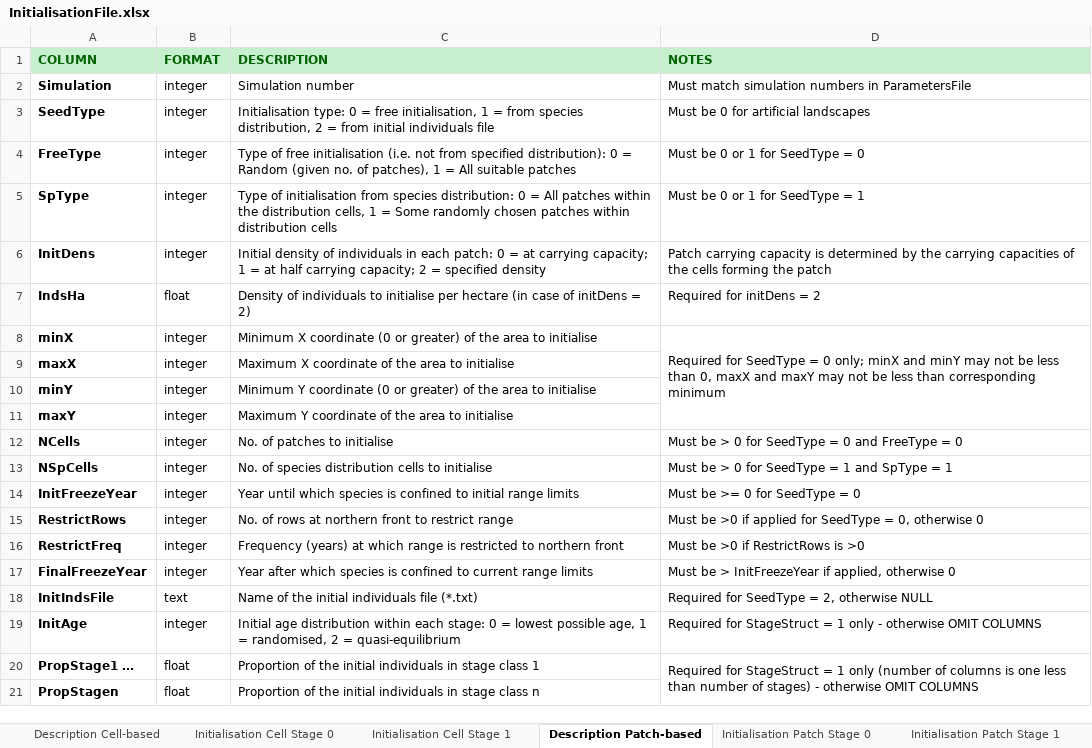
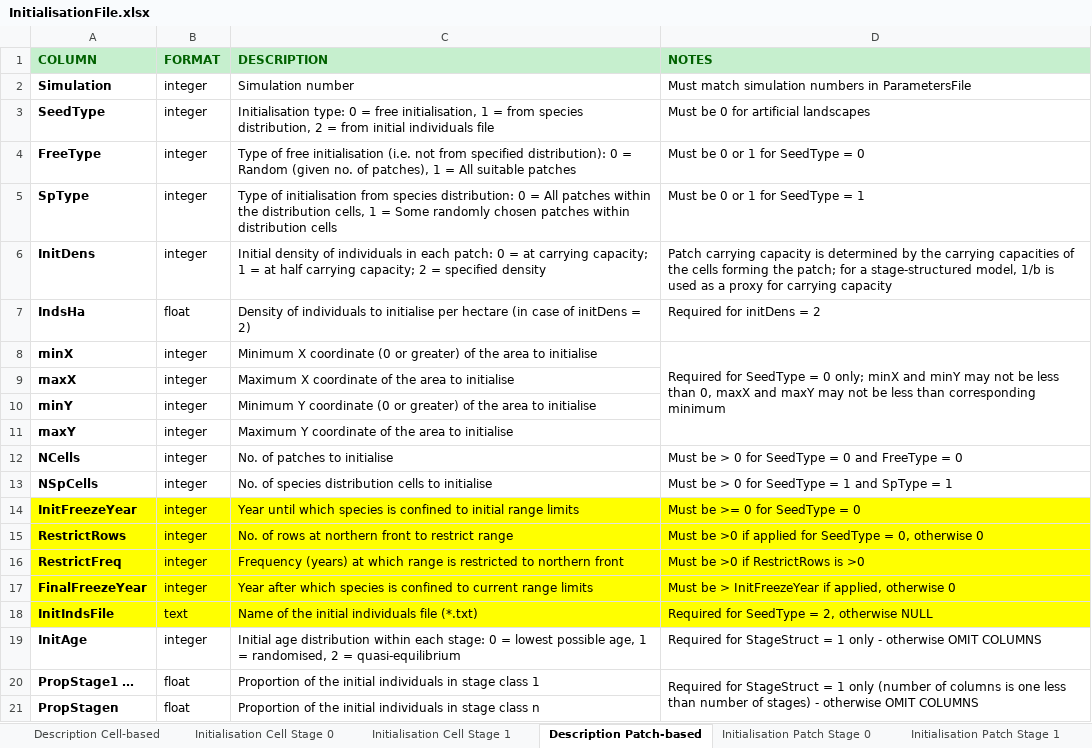
Before and after one commit to RangeShifter/RangeShiftR-pkg, an Excel workbook: doc/Manual/Batchmode/InitialisationFile.xlsx, sheet Description Patch-based, drawn as a sheet; values as stored, in another font and other column widths than the file's, no borders; the diff names each change by its address in the sheet, - before the commit and + after, or states it on an @@ line.

Commit message:
Revisions to documentation
Updated version v32b of draft user manual. Updated batch documentation to include use of 1/b as a proxy for carrying capacity in stage-structured models.

```diff
--- a/doc/Manual/Batchmode/InitialisationFile.xlsx (sheet Description Patch-based)
+++ b/doc/Manual/Batchmode/InitialisationFile.xlsx (sheet Description Patch-based)
-D6 (NOTES): …forming the patch
+D6 (NOTES): …forming the patch; for a stage-structured model, 1/b is used as a proxy for carrying capacity
-A14:D18 fill: none
+A14:D18 fill: #FFFF00
```
Also changed, not shown: sheet Description Cell-based, doc/Manual/Batchmode/ParameterFile.xlsx, doc/Manual/Batchmode/SettlementFile.xlsx, 2 other files.
